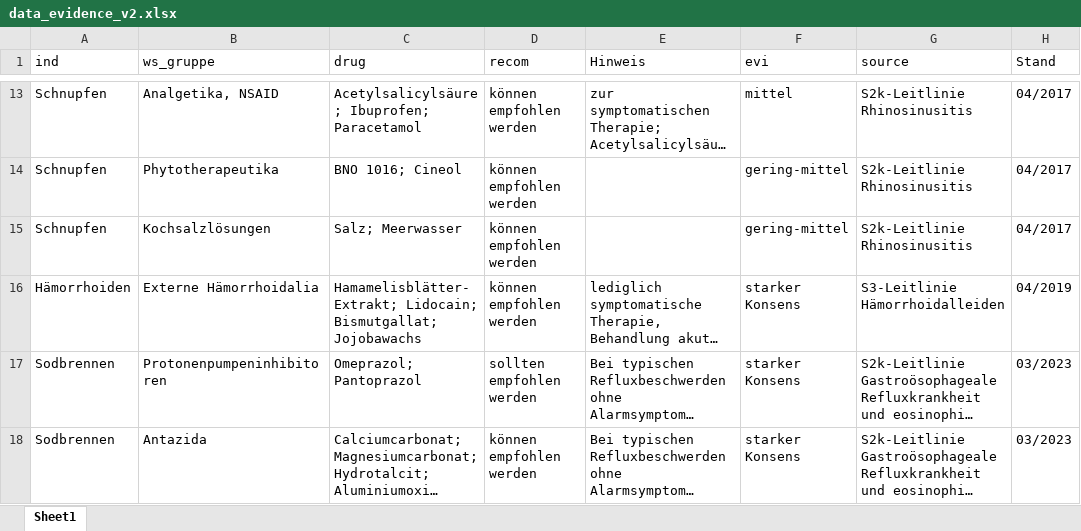
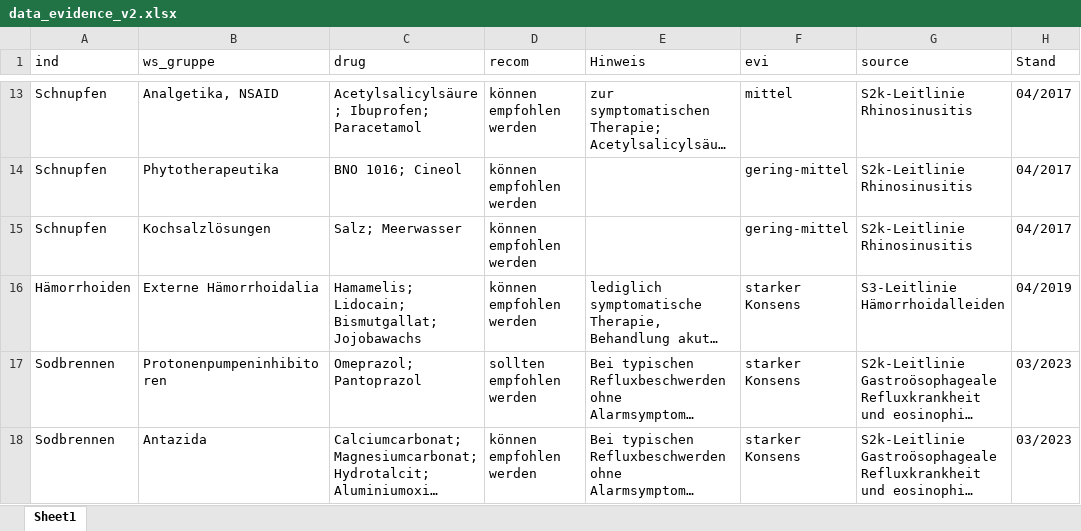
Before and after one commit to ananasjagthirn/pharmskills_v2, an Excel workbook: app_v2/data_v2/data_evidence_v2.xlsx, sheet Sheet1, drawn as a sheet; only a part is shown, gaps mark what is left out; long unchanged cells end in …; values as stored, in another font and other column widths than the file's, no borders; the diff names each change by its address in the sheet, - before the commit and + after, or states it on an @@ line.

```diff
--- a/app_v2/data_v2/data_evidence_v2.xlsx (sheet Sheet1)
+++ b/app_v2/data_v2/data_evidence_v2.xlsx (sheet Sheet1)
-C16 (drug): Hamamelisblätter-Extrakt; Lidocain; Bismutgallat;…
+C16 (drug): Hamamelis; Lidocain; Bismutgallat;…
```
Also changed, not shown: app_v2/data_v2/data_full_v2.xlsx, 1 other file.
